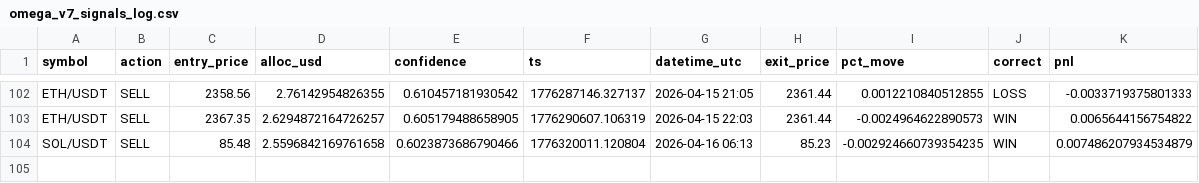
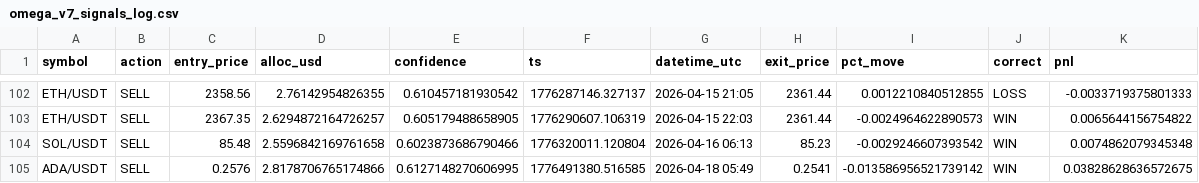
Before and after one commit to Jeanwrld/omega-bot, a CSV file: omega_v7_signals_log.csv, drawn as a sheet; only a part is shown, gaps mark what is left out.

```diff
--- a/omega_v7_signals_log.csv
+++ b/omega_v7_signals_log.csv
@@ -103,2 +103,3 @@ ETH/USDT,SELL,2358.56,2.76142954826355,0.610457181930542,1776287146.327137,2026-
 ETH/USDT,SELL,2367.35,2.6294872164726257,0.605179488658905,1776290607.106319,2026-04-15 22:03,2361.44,-0.0024964622890573,WIN,0.0065644156754822
-SOL/USDT,SELL,85.48,2.5596842169761658,0.6023873686790466,1776320011.120804,2026-04-16 06:13,85.23,-0.002924660739354235,WIN,0.007486207934534879
+SOL/USDT,SELL,85.48,2.5596842169761658,0.6023873686790466,1776320011.120804,2026-04-16 06:13,85.23,-0.0029246607393542,WIN,0.0074862079345348
+ADA/USDT,SELL,0.2576,2.8178706765174866,0.6127148270606995,1776491380.516585,2026-04-18 05:49,0.2541,-0.013586956521739142,WIN,0.03828628636572675
```
Also changed, not shown: omega_v7_all_signals.csv.
